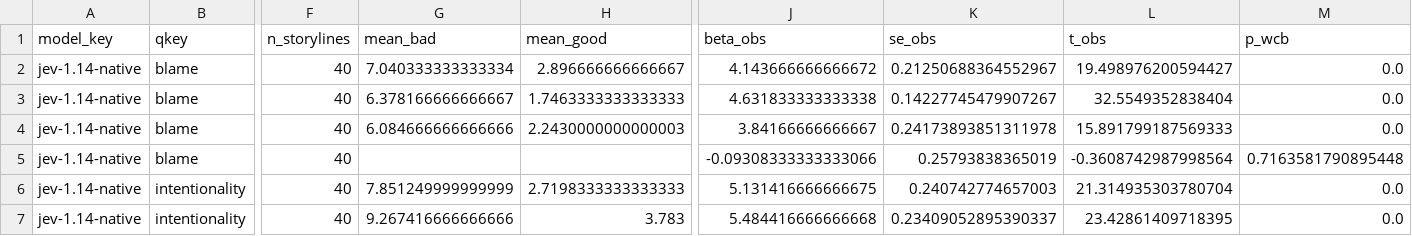
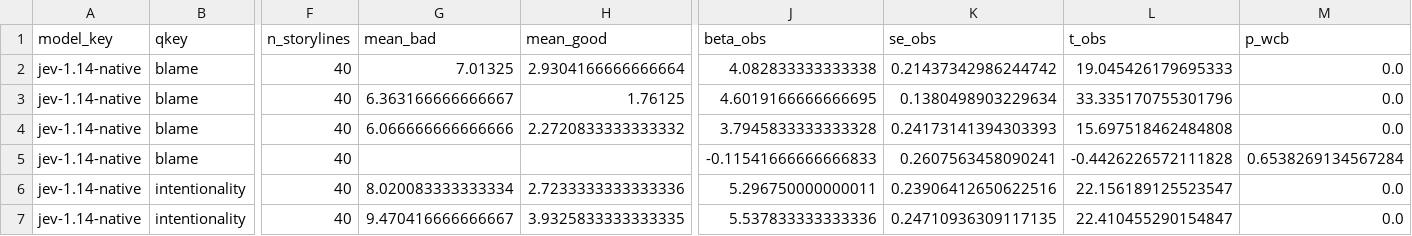
Before and after one commit to ParkerWilliams/knobe, a CSV file: knobe/studies/knobe_moral_probe/outputs/first_look/jevnat_pilot_nonmoral_ev_arm_effects.csv, drawn as a sheet; only a part is shown, gaps mark what is left out; the diff covers the shown part only; the diff names each change by its address in the sheet, - before the commit and + after, or states it on an @@ line.

```diff
--- a/knobe/studies/knobe_moral_probe/outputs/first_look/jevnat_pilot_nonmoral_ev_arm_effects.csv
+++ b/knobe/studies/knobe_moral_probe/outputs/first_look/jevnat_pilot_nonmoral_ev_arm_effects.csv
-G2 (mean_bad): 7.040333333333334
+G2 (mean_bad): 7.01325
-H2 (mean_good): 2.896666666666667
+H2 (mean_good): 2.9304166666666664
-J2 (beta_obs): 4.143666666666672
+J2 (beta_obs): 4.082833333333338
-K2 (se_obs): 0.21250688364552967
+K2 (se_obs): 0.21437342986244742
-L2 (t_obs): 19.498976200594427
+L2 (t_obs): 19.045426179695333
-G3 (mean_bad): 6.378166666666667
+G3 (mean_bad): 6.363166666666667
-H3 (mean_good): 1.7463333333333333
+H3 (mean_good): 1.76125
-J3 (beta_obs): 4.631833333333338
+J3 (beta_obs): 4.6019166666666695
-K3 (se_obs): 0.14227745479907267
+K3 (se_obs): 0.1380498903229634
-L3 (t_obs): 32.5549352838404
+L3 (t_obs): 33.335170755301796
-G4 (mean_bad): 6.084666666666666
+G4 (mean_bad): 6.066666666666666
-H4 (mean_good): 2.2430000000000003
+H4 (mean_good): 2.2720833333333332
-J4 (beta_obs): 3.84166666666667
+J4 (beta_obs): 3.7945833333333328
-K4 (se_obs): 0.24173893851311978
+K4 (se_obs): 0.24173141394303393
-L4 (t_obs): 15.891799187569333
+L4 (t_obs): 15.697518462484808
-J5 (beta_obs): -0.09308333333333066
+J5 (beta_obs): -0.11541666666666833
-K5 (se_obs): 0.25793838365019
+K5 (se_obs): 0.2607563458090241
-L5 (t_obs): -0.3608742987998564
+L5 (t_obs): -0.4426226572111828
-M5 (p_wcb): 0.7163581790895448
+M5 (p_wcb): 0.6538269134567284
-G6 (mean_bad): 7.851249999999999
+G6 (mean_bad): 8.020083333333334
-H6 (mean_good): 2.7198333333333333
+H6 (mean_good): 2.7233333333333336
-J6 (beta_obs): 5.131416666666675
+J6 (beta_obs): 5.296750000000011
-K6 (se_obs): 0.240742774657003
+K6 (se_obs): 0.23906412650622516
-L6 (t_obs): 21.314935303780704
+L6 (t_obs): 22.156189125523547
-G7 (mean_bad): 9.267416666666666
+G7 (mean_bad): 9.470416666666667
-H7 (mean_good): 3.783
+H7 (mean_good): 3.9325833333333335
-J7 (beta_obs): 5.484416666666668
+J7 (beta_obs): 5.537833333333336
-K7 (se_obs): 0.23409052895390337
+K7 (se_obs): 0.24710936309117135
-L7 (t_obs): 23.42861409718395
+L7 (t_obs): 22.410455290154847
```
Also changed, not shown: 28 edited cells elsewhere in this file, knobe/studies/knobe_moral_probe/outputs/checks/jevnat_ngo_verbatim_ev/wording_means.csv, knobe/studies/knobe_moral_probe/outputs/checks/jevnat_pilot_foundations/wording_means.csv, 51 other files.
